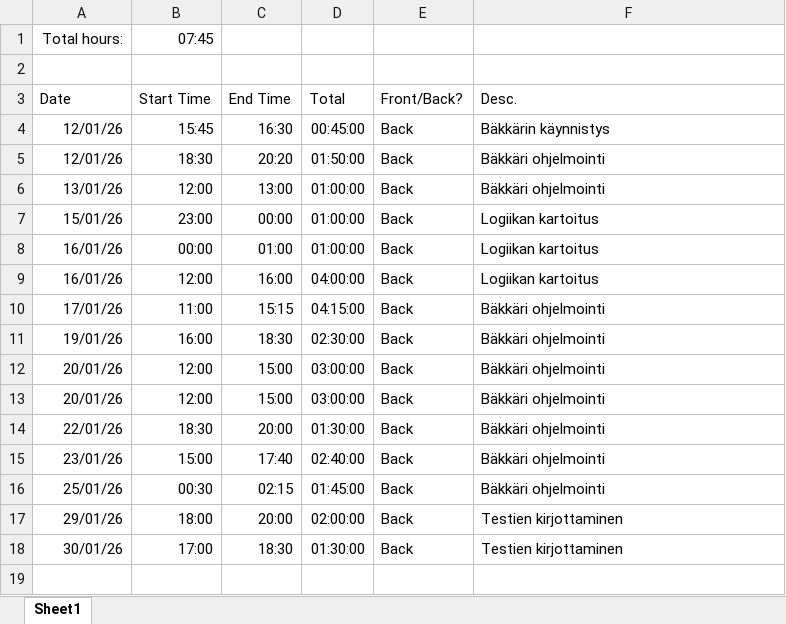
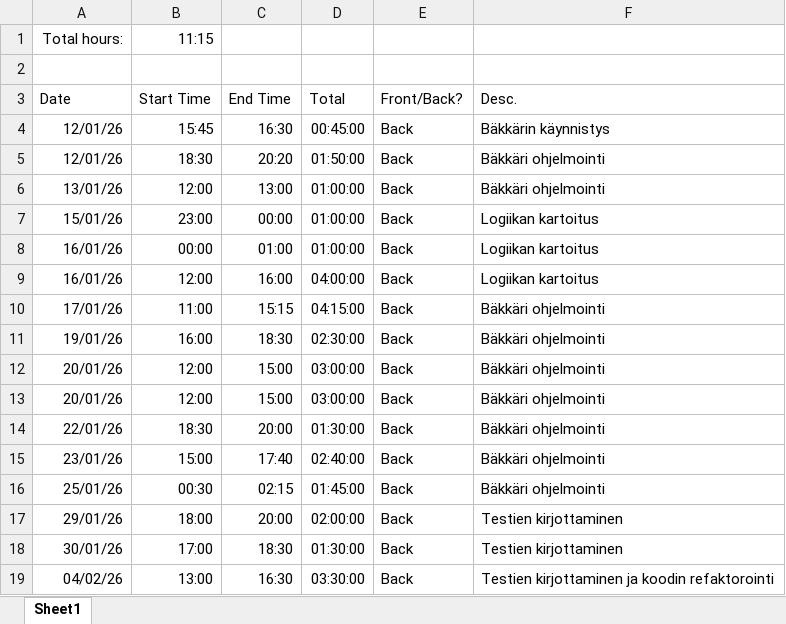
Before and after one commit to sjkorpela/riichi-mahjong-points-calculator, an Excel workbook: backend/backend-timelog.xlsx, sheet Sheet1, drawn as a sheet; values as stored, in another font and other column widths than the file's, no borders; the diff names each change by its address in the sheet, - before the commit and + after, or states it on an @@ line.

Commit message:
Update timelog and fix typo

```diff
--- a/backend/backend-timelog.xlsx (sheet Sheet1)
+++ b/backend/backend-timelog.xlsx (sheet Sheet1)
-B1 (Start Time): 07:45
+B1 (Start Time): 11:15
+row 19: 04/02/26 | 13:00 | 16:30 | 03:30:00 | Back | Testien kirjottaminen ja koodin refaktorointi
```
Also changed, not shown: 1 other file.
